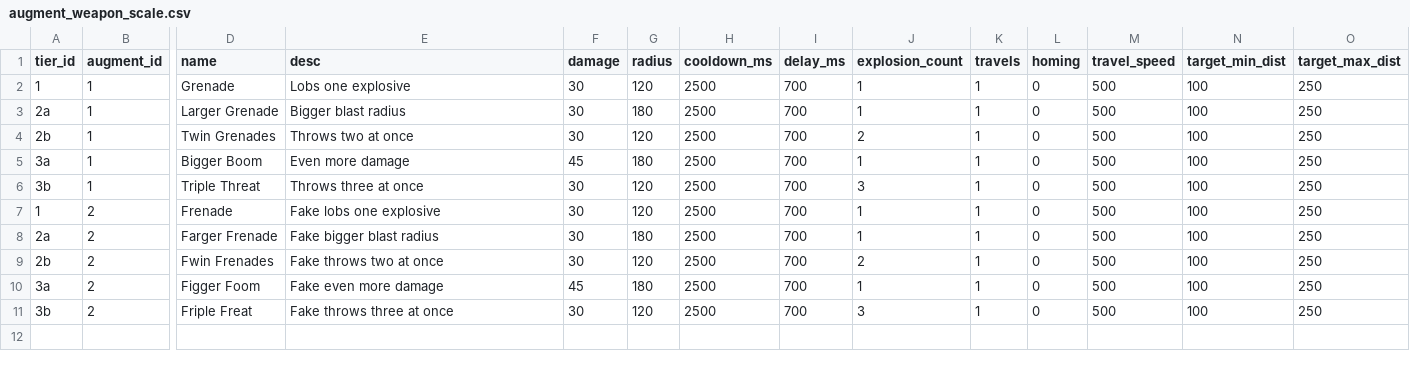
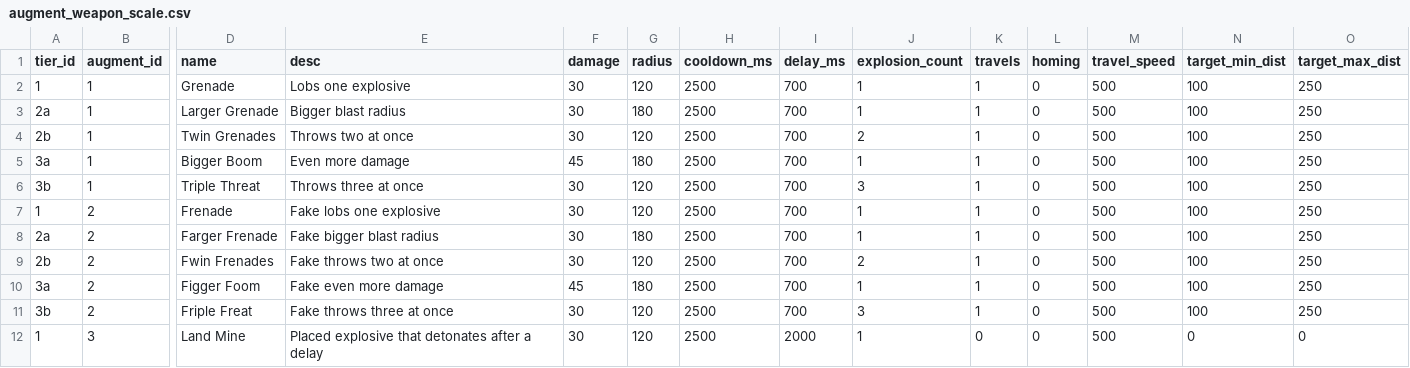
Before and after one commit to kianan/perimeter-zero, a CSV file: public/data/augment_weapon_scale.csv, drawn as a sheet; only a part is shown, gaps mark what is left out; rows hold the shown columns only; the diff names each change by its address in the sheet, - before the commit and + after, or states it on an @@ line.

```diff
--- a/public/data/augment_weapon_scale.csv
+++ b/public/data/augment_weapon_scale.csv
+row 12: 1 | 3 | Land Mine | Placed explosive that detonates after a delay | 30 | 120 | 2500 | 2000 | 1 | 0 | 0 | 500 | 0 | 0
```
Also changed, not shown: public/data/augment_weapon.csv, 2 other files.
